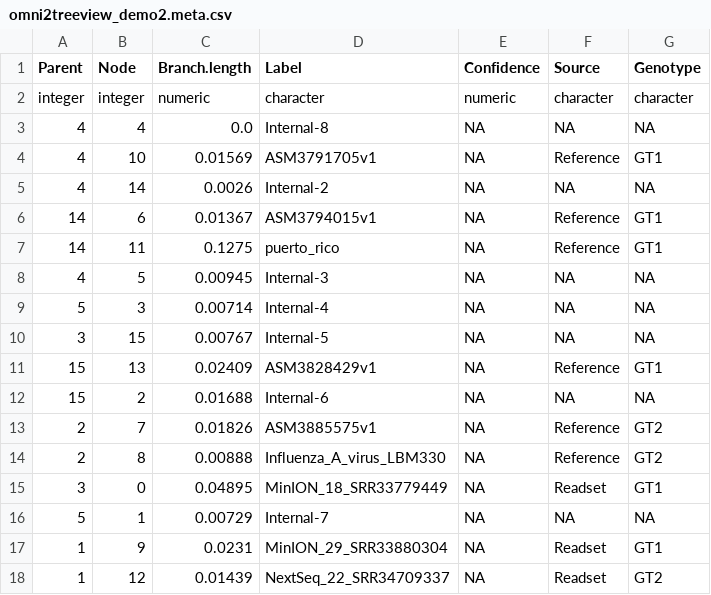
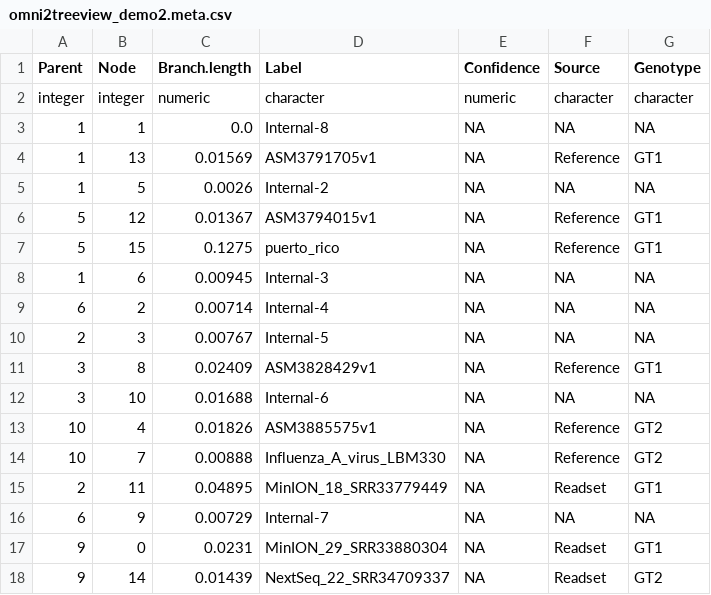
Before and after one commit to DanielPAagustinho/omni2tree, a CSV file: view/demo2/output/omni2treeview_demo2.meta.csv, drawn as a sheet.

```diff
--- a/view/demo2/output/omni2treeview_demo2.meta.csv
+++ b/view/demo2/output/omni2treeview_demo2.meta.csv
@@ -2,17 +2,17 @@ Parent,Node,Branch.length,Label,Confidence,Source,Genotype
 integer,integer,numeric,character,numeric,character,character
-4,4,0.0,Internal-8,NA,NA,NA
-4,10,0.01569,ASM3791705v1,NA,Reference,GT1
-4,14,0.0026,Internal-2,NA,NA,NA
-14,6,0.01367,ASM3794015v1,NA,Reference,GT1
-14,11,0.1275,puerto_rico,NA,Reference,GT1
-4,5,0.00945,Internal-3,NA,NA,NA
-5,3,0.00714,Internal-4,NA,NA,NA
-3,15,0.00767,Internal-5,NA,NA,NA
-15,13,0.02409,ASM3828429v1,NA,Reference,GT1
-15,2,0.01688,Internal-6,NA,NA,NA
-2,7,0.01826,ASM3885575v1,NA,Reference,GT2
-2,8,0.00888,Influenza_A_virus_LBM330,NA,Reference,GT2
-3,0,0.04895,MinION_18_SRR33779449,NA,Readset,GT1
-5,1,0.00729,Internal-7,NA,NA,NA
-1,9,0.0231,MinION_29_SRR33880304,NA,Readset,GT1
-1,12,0.01439,NextSeq_22_SRR34709337,NA,Readset,GT2
+1,1,0.0,Internal-8,NA,NA,NA
+1,13,0.01569,ASM3791705v1,NA,Reference,GT1
+1,5,0.0026,Internal-2,NA,NA,NA
+5,12,0.01367,ASM3794015v1,NA,Reference,GT1
+5,15,0.1275,puerto_rico,NA,Reference,GT1
+1,6,0.00945,Internal-3,NA,NA,NA
+6,2,0.00714,Internal-4,NA,NA,NA
+2,3,0.00767,Internal-5,NA,NA,NA
+3,8,0.02409,ASM3828429v1,NA,Reference,GT1
+3,10,0.01688,Internal-6,NA,NA,NA
+10,4,0.01826,ASM3885575v1,NA,Reference,GT2
+10,7,0.00888,Influenza_A_virus_LBM330,NA,Reference,GT2
+2,11,0.04895,MinION_18_SRR33779449,NA,Readset,GT1
+6,9,0.00729,Internal-7,NA,NA,NA
+9,0,0.0231,MinION_29_SRR33880304,NA,Readset,GT1
+9,14,0.01439,NextSeq_22_SRR34709337,NA,Readset,GT2
```
Also changed, not shown: 7 other files.
